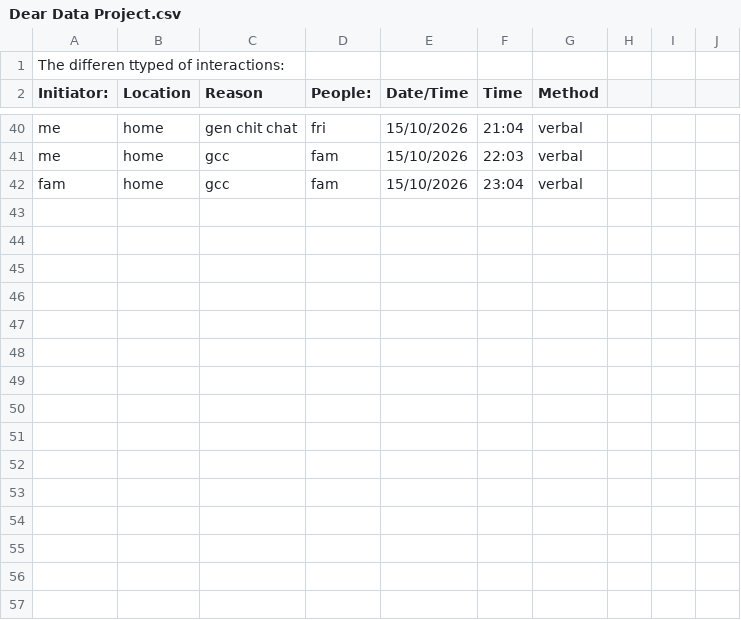
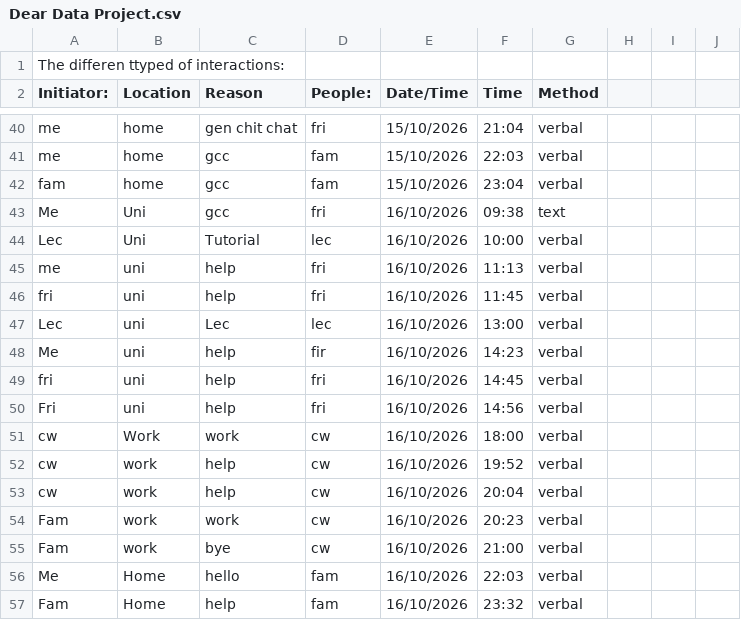
Before and after one commit to Kasr2545/Dear_Data_100_Project, a CSV file: Dear Data Project.csv, drawn as a sheet; only a part is shown, gaps mark what is left out.

Commit message:
Added more data to CSV file

```diff
--- a/Dear Data Project.csv
+++ b/Dear Data Project.csv
@@ -42 +42,16 @@ me,home,gcc,fam,15/10/2026,22:03,verbal,,,,
 fam,home,gcc,fam,15/10/2026,23:04,verbal,,,,
+Me,Uni,gcc,fri,16/10/2026,09:38,text,,,,
+Lec,Uni,Tutorial,lec,16/10/2026,10:00,verbal,,,,
+me,uni,help,fri,16/10/2026,11:13,verbal,,,,
+fri,uni,help,fri,16/10/2026,11:45,verbal,,,,
+Lec,uni,Lec,lec,16/10/2026,13:00,verbal,,,,
+Me,uni,help,fir,16/10/2026,14:23,verbal,,,,
+fri,uni,help,fri,16/10/2026,14:45,verbal,,,,
+Fri,uni,help,fri,16/10/2026,14:56,verbal,,,,
+cw,Work,work,cw,16/10/2026,18:00,verbal,,,,
+cw,work,help,cw,16/10/2026,19:52,verbal,,,,
+cw,work,help,cw,16/10/2026,20:04,verbal,,,,
+Fam,work,work,cw,16/10/2026,20:23,verbal,,,,
+Fam,work,bye,cw,16/10/2026,21:00,verbal,,,,
+Me,Home,hello,fam,16/10/2026,22:03,verbal,,,,
+Fam,Home,help,fam,16/10/2026,23:32,verbal,,,,
```
